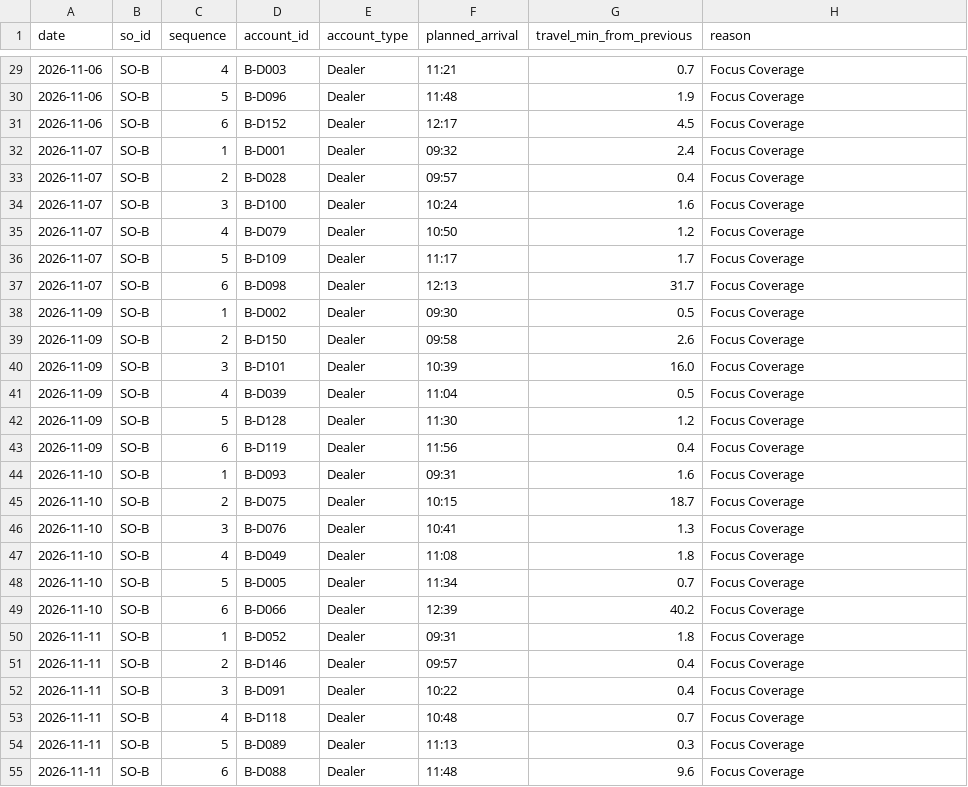
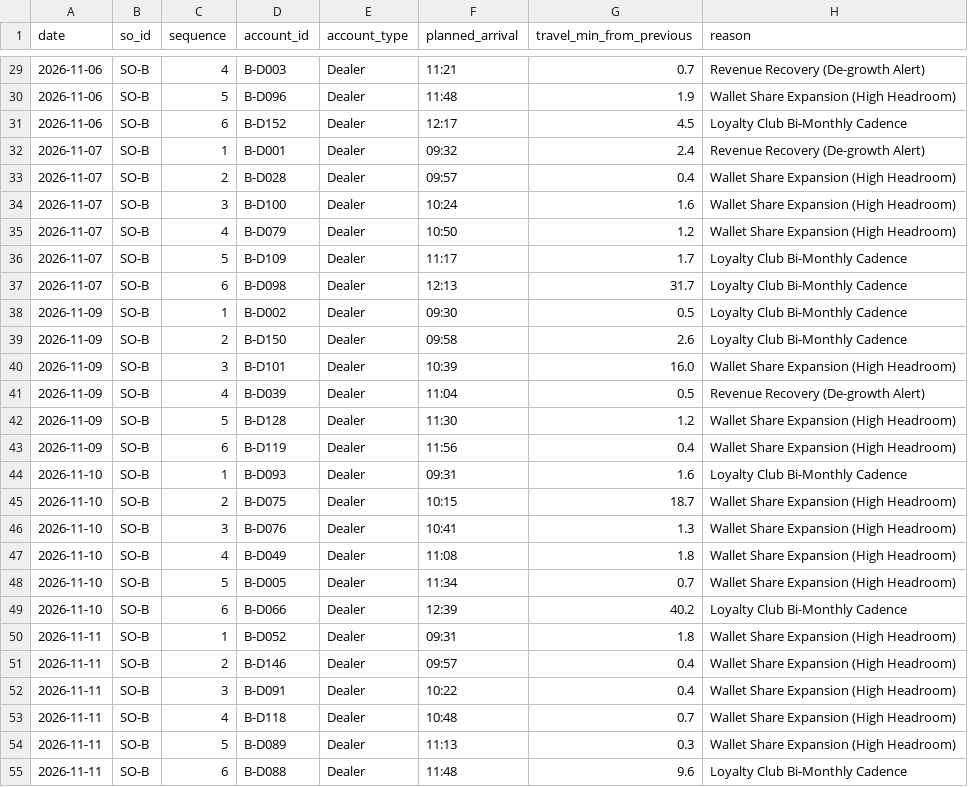
Before and after one commit to jayeshpandey01/1005_labs, a CSV file: plan_SO-B.csv, drawn as a sheet; only a part is shown, gaps mark what is left out; the diff covers the shown part only.

```diff
--- a/plan_SO-B.csv
+++ b/plan_SO-B.csv
@@ -29,27 +29,27 @@ date,so_id,sequence,account_id,account_type,planned_arrival,travel_min_from_prev
-2026-11-06,SO-B,4,B-D003,Dealer,11:21,0.7,Focus Coverage
-2026-11-06,SO-B,5,B-D096,Dealer,11:48,1.9,Focus Coverage
-2026-11-06,SO-B,6,B-D152,Dealer,12:17,4.5,Focus Coverage
-2026-11-07,SO-B,1,B-D001,Dealer,09:32,2.4,Focus Coverage
-2026-11-07,SO-B,2,B-D028,Dealer,09:57,0.4,Focus Coverage
-2026-11-07,SO-B,3,B-D100,Dealer,10:24,1.6,Focus Coverage
-2026-11-07,SO-B,4,B-D079,Dealer,10:50,1.2,Focus Coverage
-2026-11-07,SO-B,5,B-D109,Dealer,11:17,1.7,Focus Coverage
-2026-11-07,SO-B,6,B-D098,Dealer,12:13,31.7,Focus Coverage
-2026-11-09,SO-B,1,B-D002,Dealer,09:30,0.5,Focus Coverage
-2026-11-09,SO-B,2,B-D150,Dealer,09:58,2.6,Focus Coverage
-2026-11-09,SO-B,3,B-D101,Dealer,10:39,16.0,Focus Coverage
-2026-11-09,SO-B,4,B-D039,Dealer,11:04,0.5,Focus Coverage
-2026-11-09,SO-B,5,B-D128,Dealer,11:30,1.2,Focus Coverage
-2026-11-09,SO-B,6,B-D119,Dealer,11:56,0.4,Focus Coverage
-2026-11-10,SO-B,1,B-D093,Dealer,09:31,1.6,Focus Coverage
-2026-11-10,SO-B,2,B-D075,Dealer,10:15,18.7,Focus Coverage
-2026-11-10,SO-B,3,B-D076,Dealer,10:41,1.3,Focus Coverage
-2026-11-10,SO-B,4,B-D049,Dealer,11:08,1.8,Focus Coverage
-2026-11-10,SO-B,5,B-D005,Dealer,11:34,0.7,Focus Coverage
-2026-11-10,SO-B,6,B-D066,Dealer,12:39,40.2,Focus Coverage
-2026-11-11,SO-B,1,B-D052,Dealer,09:31,1.8,Focus Coverage
-2026-11-11,SO-B,2,B-D146,Dealer,09:57,0.4,Focus Coverage
-2026-11-11,SO-B,3,B-D091,Dealer,10:22,0.4,Focus Coverage
-2026-11-11,SO-B,4,B-D118,Dealer,10:48,0.7,Focus Coverage
-2026-11-11,SO-B,5,B-D089,Dealer,11:13,0.3,Focus Coverage
-2026-11-11,SO-B,6,B-D088,Dealer,11:48,9.6,Focus Coverage
+2026-11-06,SO-B,4,B-D003,Dealer,11:21,0.7,Revenue Recovery (De-growth Alert)
+2026-11-06,SO-B,5,B-D096,Dealer,11:48,1.9,Wallet Share Expansion (High Headroom)
+2026-11-06,SO-B,6,B-D152,Dealer,12:17,4.5,Loyalty Club Bi-Monthly Cadence
+2026-11-07,SO-B,1,B-D001,Dealer,09:32,2.4,Revenue Recovery (De-growth Alert)
+2026-11-07,SO-B,2,B-D028,Dealer,09:57,0.4,Wallet Share Expansion (High Headroom)
+2026-11-07,SO-B,3,B-D100,Dealer,10:24,1.6,Wallet Share Expansion (High Headroom)
+2026-11-07,SO-B,4,B-D079,Dealer,10:50,1.2,Wallet Share Expansion (High Headroom)
+2026-11-07,SO-B,5,B-D109,Dealer,11:17,1.7,Loyalty Club Bi-Monthly Cadence
+2026-11-07,SO-B,6,B-D098,Dealer,12:13,31.7,Loyalty Club Bi-Monthly Cadence
+2026-11-09,SO-B,1,B-D002,Dealer,09:30,0.5,Loyalty Club Bi-Monthly Cadence
+2026-11-09,SO-B,2,B-D150,Dealer,09:58,2.6,Loyalty Club Bi-Monthly Cadence
+2026-11-09,SO-B,3,B-D101,Dealer,10:39,16.0,Wallet Share Expansion (High Headroom)
+2026-11-09,SO-B,4,B-D039,Dealer,11:04,0.5,Revenue Recovery (De-growth Alert)
+2026-11-09,SO-B,5,B-D128,Dealer,11:30,1.2,Wallet Share Expansion (High Headroom)
+2026-11-09,SO-B,6,B-D119,Dealer,11:56,0.4,Wallet Share Expansion (High Headroom)
+2026-11-10,SO-B,1,B-D093,Dealer,09:31,1.6,Loyalty Club Bi-Monthly Cadence
+2026-11-10,SO-B,2,B-D075,Dealer,10:15,18.7,Wallet Share Expansion (High Headroom)
+2026-11-10,SO-B,3,B-D076,Dealer,10:41,1.3,Wallet Share Expansion (High Headroom)
+2026-11-10,SO-B,4,B-D049,Dealer,11:08,1.8,Wallet Share Expansion (High Headroom)
+2026-11-10,SO-B,5,B-D005,Dealer,11:34,0.7,Wallet Share Expansion (High Headroom)
+2026-11-10,SO-B,6,B-D066,Dealer,12:39,40.2,Loyalty Club Bi-Monthly Cadence
+2026-11-11,SO-B,1,B-D052,Dealer,09:31,1.8,Wallet Share Expansion (High Headroom)
+2026-11-11,SO-B,2,B-D146,Dealer,09:57,0.4,Wallet Share Expansion (High Headroom)
+2026-11-11,SO-B,3,B-D091,Dealer,10:22,0.4,Wallet Share Expansion (High Headroom)
+2026-11-11,SO-B,4,B-D118,Dealer,10:48,0.7,Wallet Share Expansion (High Headroom)
+2026-11-11,SO-B,5,B-D089,Dealer,11:13,0.3,Wallet Share Expansion (High Headroom)
+2026-11-11,SO-B,6,B-D088,Dealer,11:48,9.6,Loyalty Club Bi-Monthly Cadence
```
Also changed, not shown: 123 edited cells elsewhere in this file, plan_SO-A.csv, plan_SO-C.csv, 6 other files.
